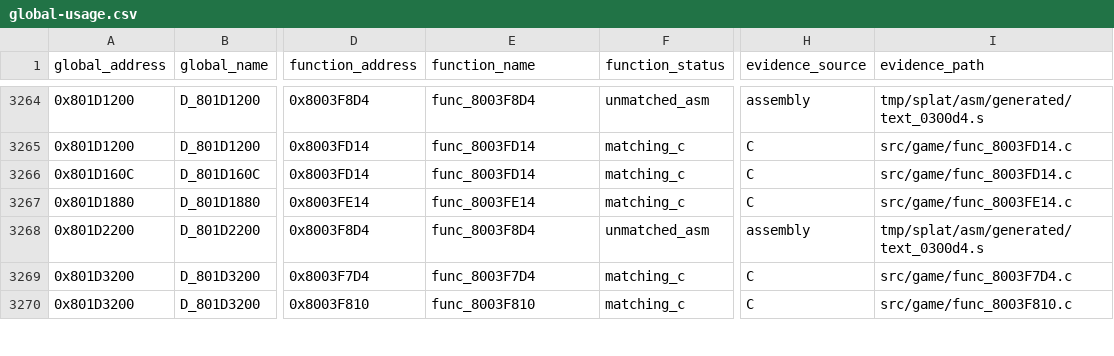
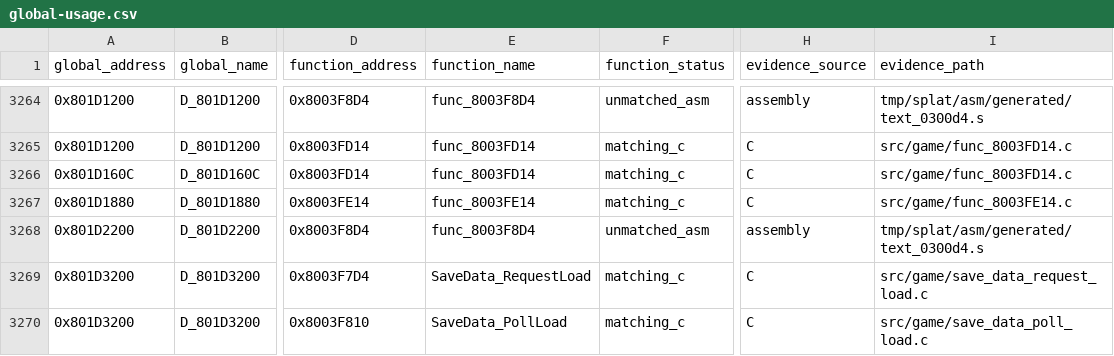
Before and after one commit to MaChInEgUn3/memories-decomp, a CSV file: notes/global-usage.csv, drawn as a sheet; only a part is shown, gaps mark what is left out; the diff covers the shown part only; the diff names each change by its address in the sheet, - before the commit and + after, or states it on an @@ line.

Commit message:
symbols: name save-data transfer flow (#27)
Names the asynchronous save-data flow: func_8003F7D4 as SaveData_RequestLoad,
func_8003F810 as SaveData_PollLoad, and func_8003F87C as SaveData_RequestWrite.

The shared transfer entry func_8003F758 is called with mode 0 and 0x680 bytes
from the load request, and with mode 2 and 0xD00 bytes from the write request
after Util_CopyWords stages 0x680 bytes of persistent state and func_8003D03C
prepares the checksum block. SaveData_PollLoad polls completion and applies the
staged state through the existing SaveData_ApplyRuntimeState.

Names propagate through the inventory, matching manifest, symbol table,
semantic registry, source filenames, the inline R_MIPS_26 relocation reference
in main_run_credits.c, and the generated global-usage rows. Rename only; CI
reproduced SHA-256
84a54ed74f3d0edd6d81380839f7e4ef5bfb21ecea18be9a062bd6bfa5a45c88.

Part of #3.

```diff
--- a/notes/global-usage.csv
+++ b/notes/global-usage.csv
-E3269 (function_name): func_8003F7D4
+E3269 (function_name): SaveData_RequestLoad
-I3269 (evidence_path): src/game/func_8003F7D4.c
+I3269 (evidence_path): src/game/save_data_request_load.c
-E3270 (function_name): func_8003F810
+E3270 (function_name): SaveData_PollLoad
-I3270 (evidence_path): src/game/func_8003F810.c
+I3270 (evidence_path): src/game/save_data_poll_load.c
```
Also changed, not shown: 13 edited cells elsewhere in this file, config/slus_01411/functions.csv, 6 other files.
